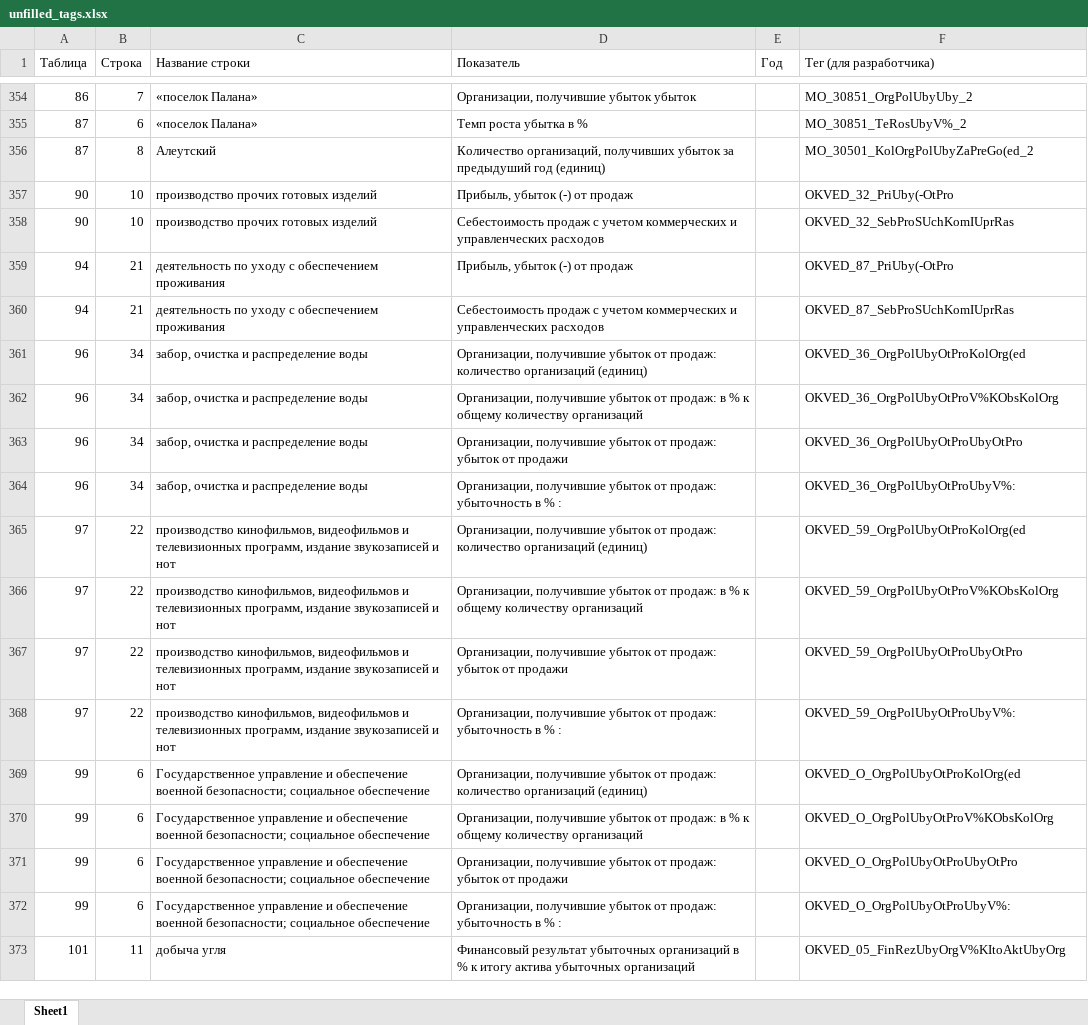
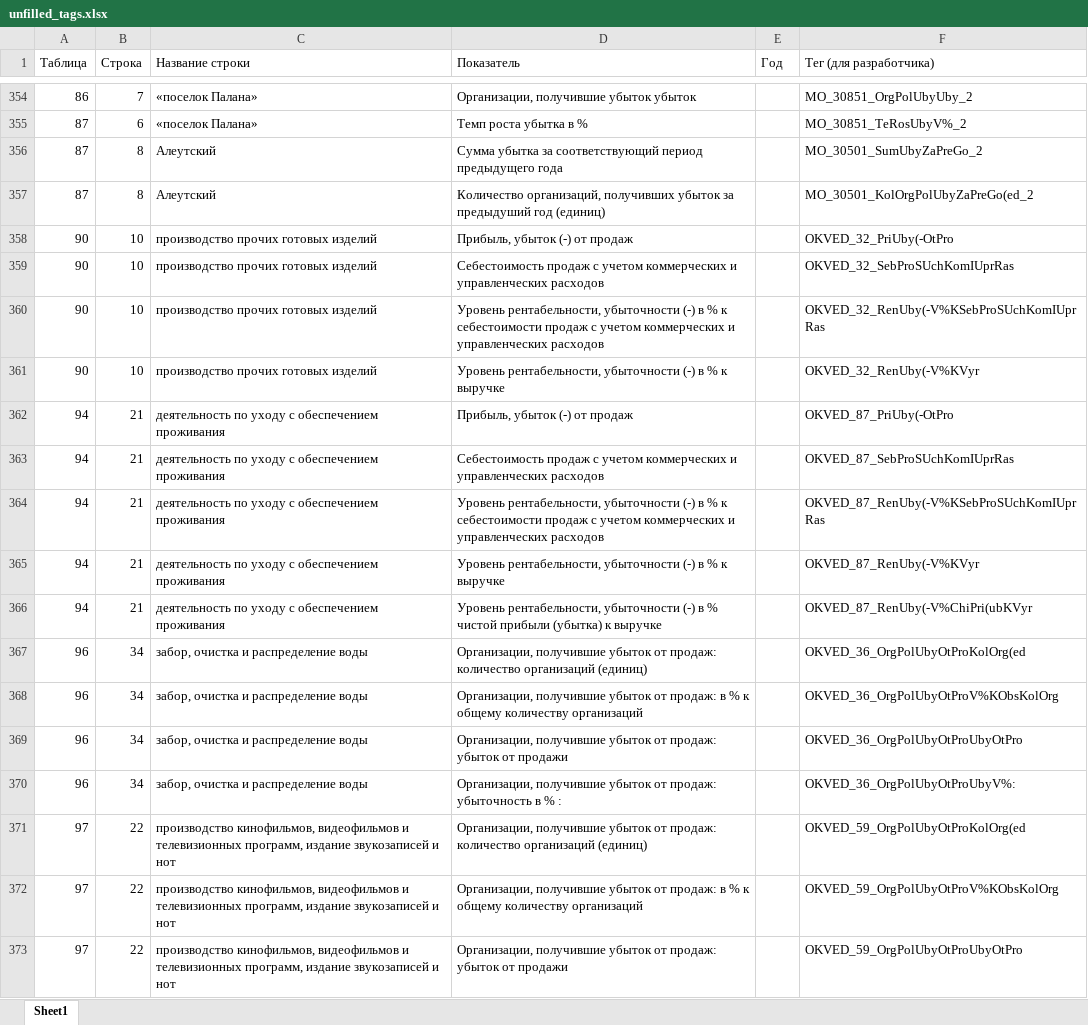
Before and after one commit to LOo1-o/project-1, an Excel workbook: output/unfilled_tags.xlsx, sheet Sheet1, drawn as a sheet; only a part is shown, gaps mark what is left out; the shorter side is filled out with more unchanged rows; values as stored, in another font and other column widths than the file's, no borders; the diff names each change by its address in the sheet, - before the commit and + after, or states it on an @@ line.

```diff
--- a/output/unfilled_tags.xlsx (sheet Sheet1)
+++ b/output/unfilled_tags.xlsx (sheet Sheet1)
+row 356: 87 | 8 | Алеутский | Сумма убытка за соответствующий период предыдущего года |  | MO_30501_SumUbyZaPreGo_2
+row 360: 90 | 10 | производство прочих готовых изделий | Уровень рентабельности, убыточности (-) в % к себестоимости продаж с учетом коммерческих и управленческих расходов |  | OKVED_32_RenUby(-V%KSebProSUchKomIUprRas
+row 361: 90 | 10 | производство прочих готовых изделий | Уровень рентабельности, убыточности (-) в % к выручке |  | OKVED_32_RenUby(-V%KVyr
+row 364: 94 | 21 | деятельность по уходу с обеспечением проживания | Уровень рентабельности, убыточности (-) в % к себестоимости продаж с учетом коммерческих и управленческих расходов |  | OKVED_87_RenUby(-V%KSebProSUchKomIUprRas
+row 365: 94 | 21 | деятельность по уходу с обеспечением проживания | Уровень рентабельности, убыточности (-) в % к выручке |  | OKVED_87_RenUby(-V%KVyr
+row 366: 94 | 21 | деятельность по уходу с обеспечением проживания | Уровень рентабельности, убыточности (-) в % чистой прибыли (убытка) к выручке |  | OKVED_87_RenUby(-V%ChiPri(ubKVyr
```
Also changed, not shown: output/неиспользованные_показатели.xlsx, output/нужна_проверка.xlsx, 10 other files.
